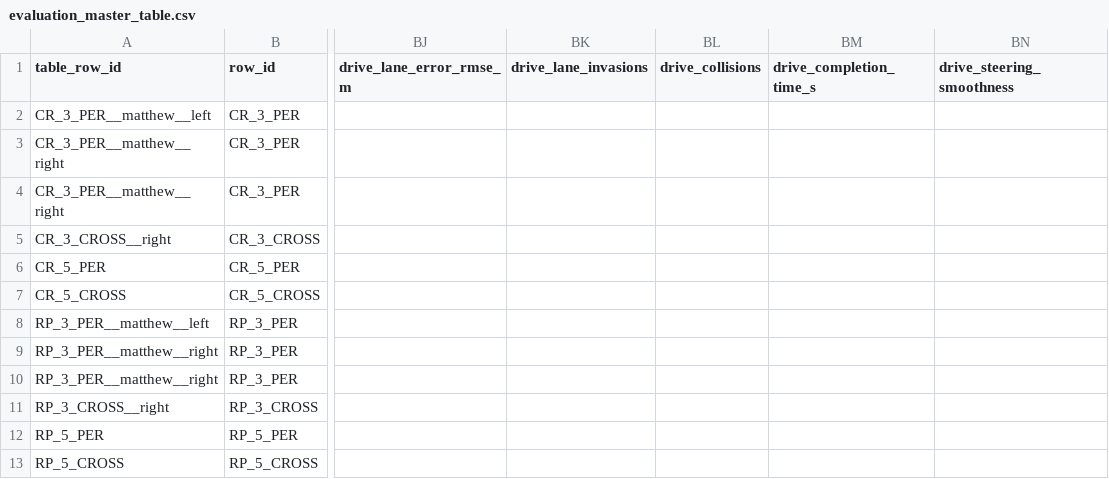
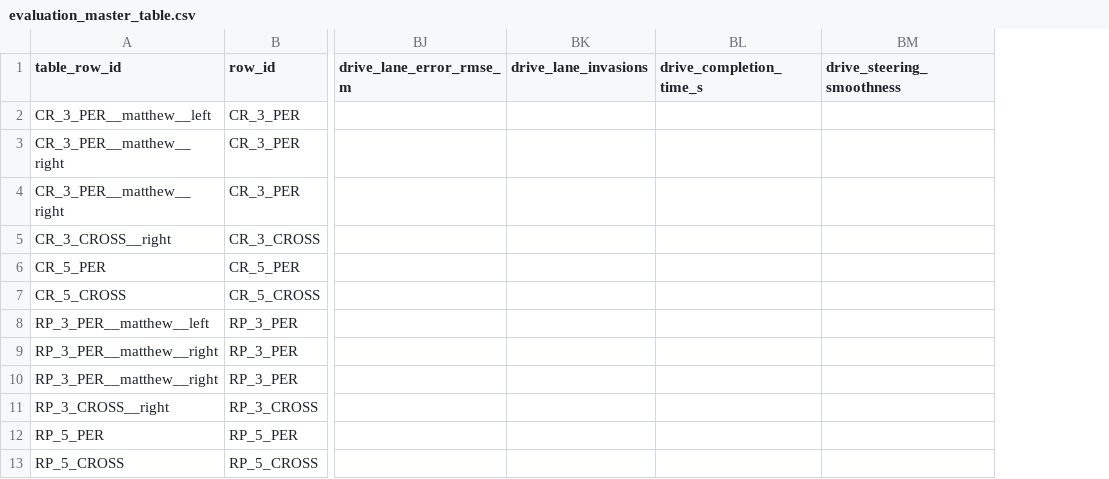
Before and after one commit to matthewnechita/sEMG-Drive, a CSV file: eval_metrics/out/tables_smoke/evaluation_master_table.csv, drawn as a sheet; only a part is shown, gaps mark what is left out; the diff names each change by its address in the sheet, - before the commit and + after, or states it on an @@ line.

Commit message:
eval metrics and stuff
eval metrics

```diff
--- a/eval_metrics/out/tables_smoke/evaluation_master_table.csv
+++ b/eval_metrics/out/tables_smoke/evaluation_master_table.csv
-column BL (drive_collisions), empty
```
Also changed, not shown: eval_metrics/out/tables_smoke/capstone_report_full_table.csv, eval_metrics/out/tables_smoke/capstone_report_system_table.csv, 12 other files.
